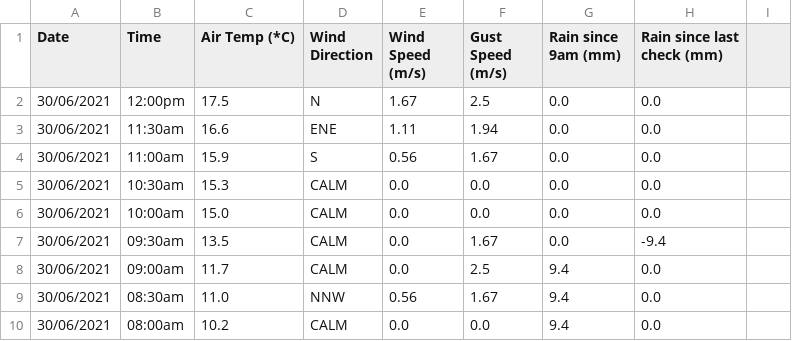
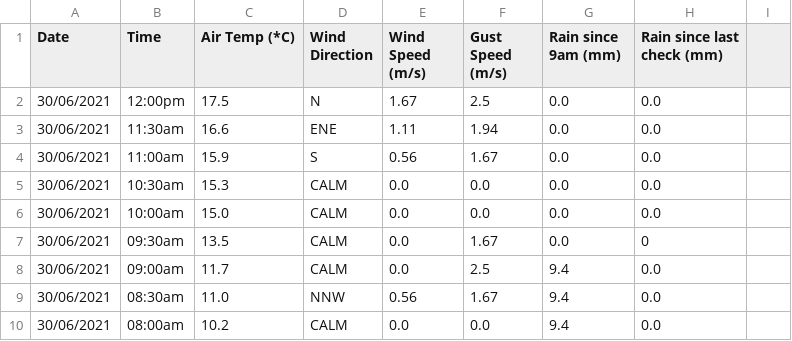
Before and after one commit to chester-burns/BOM_python, a CSV file: csv_files/deltas.csv, drawn as a sheet; only a part is shown.

```diff
--- a/csv_files/deltas.csv
+++ b/csv_files/deltas.csv
@@ -6,3 +6,3 @@ Date,Time,Air Temp (*C),Wind Direction,Wind Speed (m/s),Gust Speed (m/s),Rain si
 30/06/2021,10:00am,15.0,CALM,0.0,0.0,0.0,0.0,
-30/06/2021,09:30am,13.5,CALM,0.0,1.67,0.0,-9.4,
+30/06/2021,09:30am,13.5,CALM,0.0,1.67,0.0,0,
 30/06/2021,09:00am,11.7,CALM,0.0,2.5,9.4,0.0,
```
Also changed, not shown: 4 other files.
